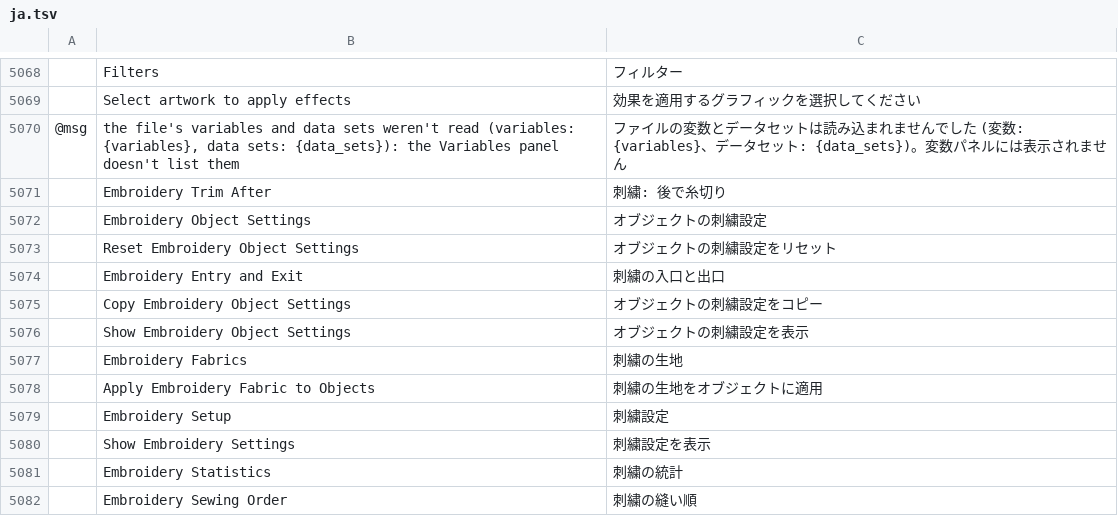
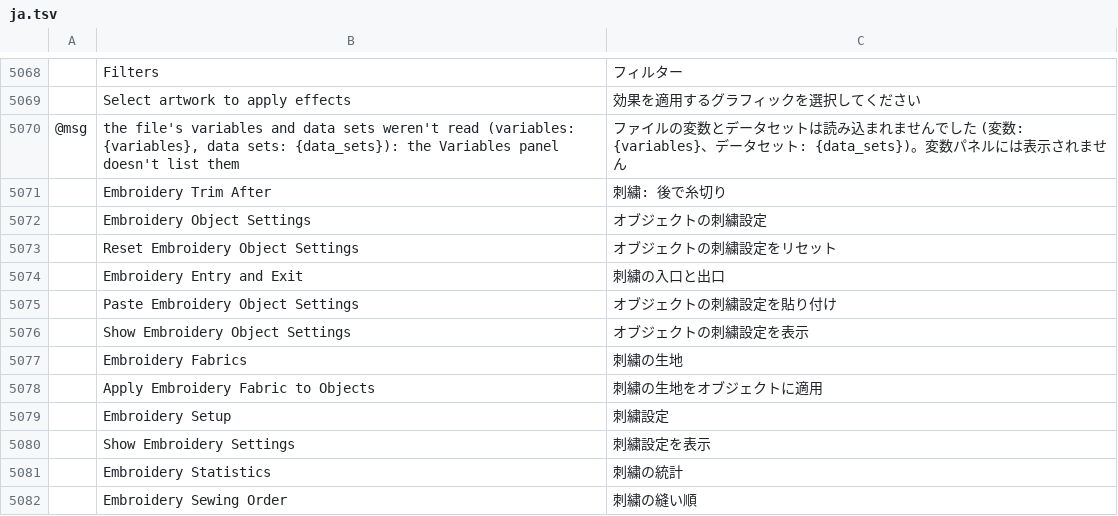
Before and after one commit to przbat-public/vectorcraft-stitch, a TSV file: crates/ui-egui/src/i18n/ja.tsv, drawn as a sheet; only a part is shown, gaps mark what is left out; removed rows and columns are numbered as before the commit, all else as after; the diff names each change by its address in the sheet, - before the commit and + after, or states it on an @@ line.

```diff
--- a/crates/ui-egui/src/i18n/ja.tsv
+++ b/crates/ui-egui/src/i18n/ja.tsv
-row 5075:  | Copy Embroidery Object Settings | オブジェクトの刺繍設定をコピー
+row 5075:  | Paste Embroidery Object Settings | オブジェクトの刺繍設定を貼り付け
```
Also changed, not shown: crates/ui-egui/src/i18n/hu.tsv, crates/ui-egui/src/i18n/ka.tsv, 26 other files.
